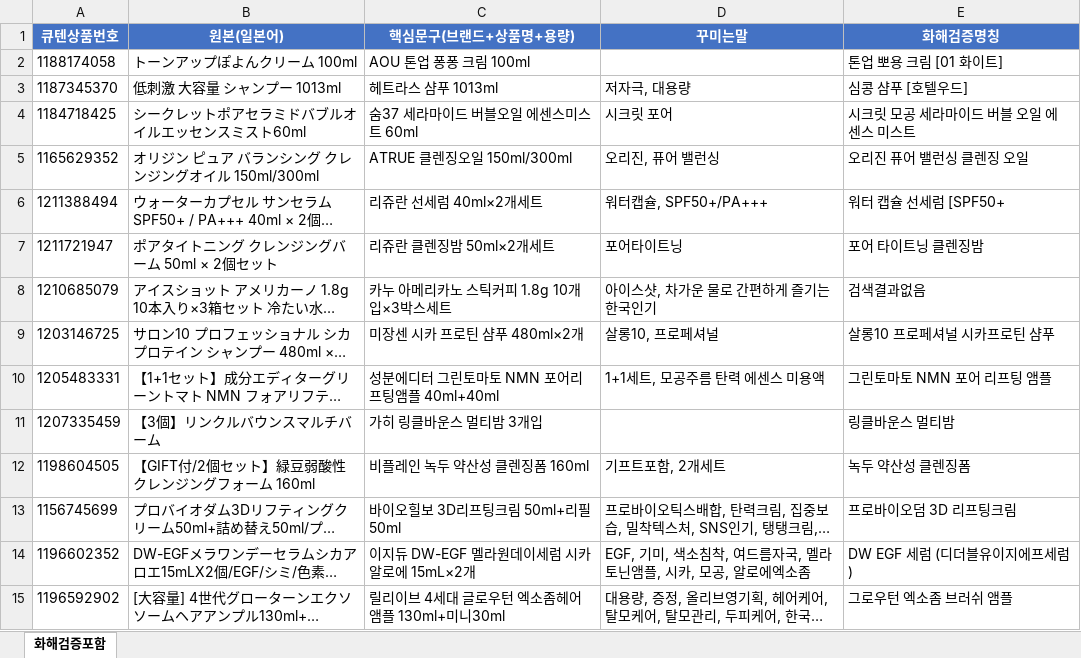
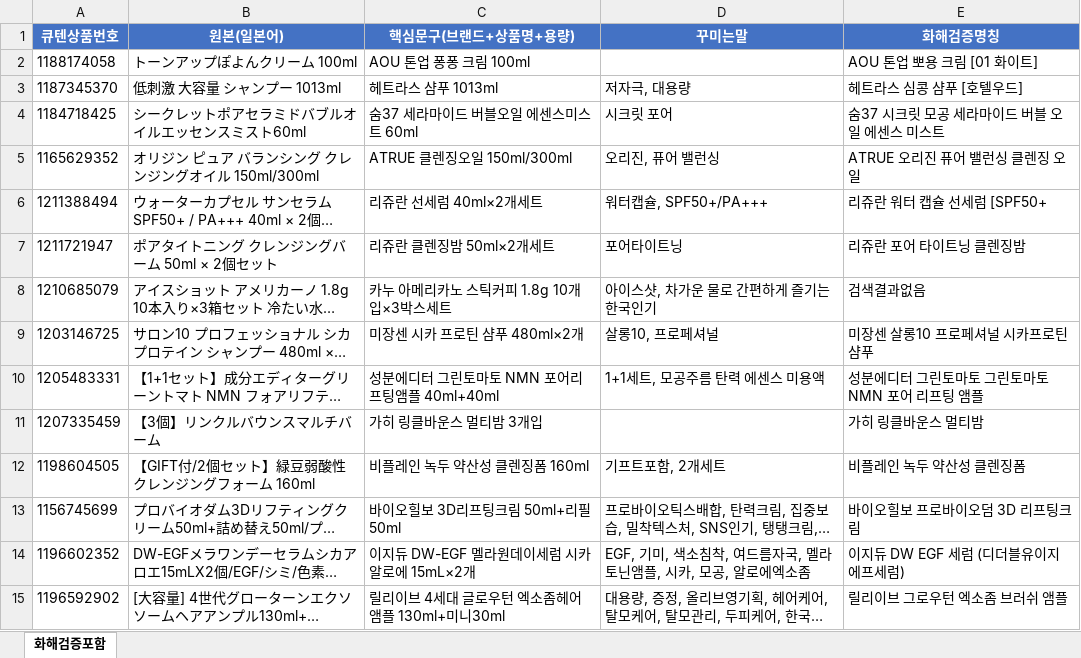
Before and after one commit to wklee3k-source/qoo10-korea-price-compare, an Excel workbook: output/discovery10shops_with_hwahae.xlsx, sheet 화해검증포함, drawn as a sheet; only a part is shown; long unchanged cells end in …; values as stored, in another font and other column widths than the file's, no borders; the diff covers the shown part only; the diff names each change by its address in the sheet, - before the commit and + after, or states it on an @@ line.

Commit message:
Add brand prefix to hwahae-verified names

```diff
--- a/output/discovery10shops_with_hwahae.xlsx (sheet 화해검증포함)
+++ b/output/discovery10shops_with_hwahae.xlsx (sheet 화해검증포함)
-E2 (화해검증명칭): 톤업 뽀용 크림 [01 화이트]
+E2 (화해검증명칭): AOU 톤업 뽀용 크림 [01 화이트]
-E3 (화해검증명칭): 심콩 샴푸 [호텔우드]
+E3 (화해검증명칭): 헤트라스 심콩 샴푸 [호텔우드]
-E4 (화해검증명칭): 시크릿 모공 세라마이드 버블 오일 에센스 미스트
+E4 (화해검증명칭): 숨37 시크릿 모공 세라마이드 버블 오일 에센스 미스트
-E5 (화해검증명칭): 오리진 퓨어 밸런싱 클렌징 오일
+E5 (화해검증명칭): ATRUE 오리진 퓨어 밸런싱 클렌징 오일
-E6 (화해검증명칭): 워터 캡슐 선세럼 [SPF50+
+E6 (화해검증명칭): 리쥬란 워터 캡슐 선세럼 [SPF50+
-E7 (화해검증명칭): 포어 타이트닝 클렌징밤
+E7 (화해검증명칭): 리쥬란 포어 타이트닝 클렌징밤
-E9 (화해검증명칭): 살롱10 프로페셔널 시카프로틴 샴푸
+E9 (화해검증명칭): 미장센 살롱10 프로페셔널 시카프로틴 샴푸
-E10 (화해검증명칭): 그린토마토 NMN 포어 리프팅 앰플
+E10 (화해검증명칭): 성분에디터 그린토마토 그린토마토 NMN 포어 리프팅 앰플
-E11 (화해검증명칭): 링클바운스 멀티밤
+E11 (화해검증명칭): 가히 링클바운스 멀티밤
-E12 (화해검증명칭): 녹두 약산성 클렌징폼
+E12 (화해검증명칭): 비플레인 녹두 약산성 클렌징폼
-E13 (화해검증명칭): 프로바이오덤 3D 리프팅크림
+E13 (화해검증명칭): 바이오힐보 프로바이오덤 3D 리프팅크림
-E14 (화해검증명칭): DW EGF 세럼 (디더블유이지에프세럼)
+E14 (화해검증명칭): 이지듀 DW EGF 세럼 (디더블유이지에프세럼)
-E15 (화해검증명칭): 그로우턴 엑소좀 브러쉬 앰플
+E15 (화해검증명칭): 릴리이브 그로우턴 엑소좀 브러쉬 앰플
```
Also changed, not shown: 12 edited cells elsewhere in this sheet.
